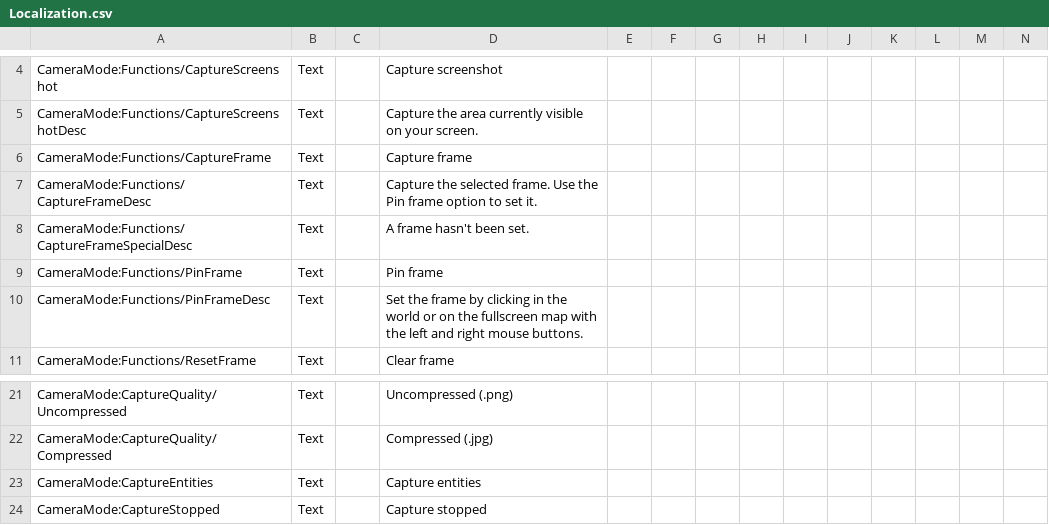
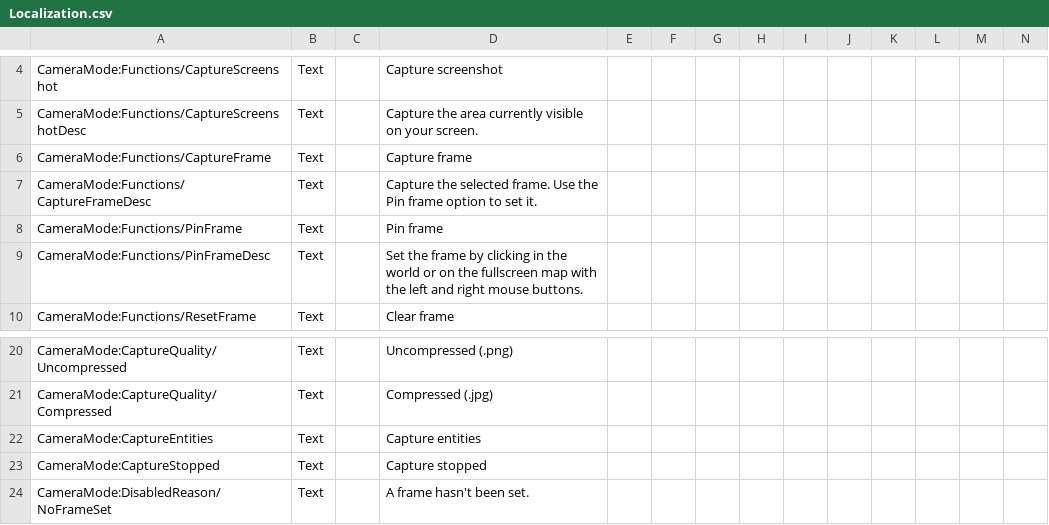
Before and after one commit to moorowl/ck-CameraMode, a CSV file: Localization/Localization.csv, drawn as a sheet; only a part is shown, gaps mark what is left out; removed rows and columns are numbered as before the commit, all else as after; rows hold the shown columns only; the diff names each change by its address in the sheet, - before the commit and + after, or states it on an @@ line.

Commit message:
tweaks to capture frame/clear frame buttons

```diff
--- a/Localization/Localization.csv
+++ b/Localization/Localization.csv
-row 8: CameraMode:Functions/CaptureFrameSpecialDesc | Text |  | A frame hasn't been set.
+row 24: CameraMode:DisabledReason/NoFrameSet | Text |  | A frame hasn't been set.
```
Also changed, not shown: 3 other files.
